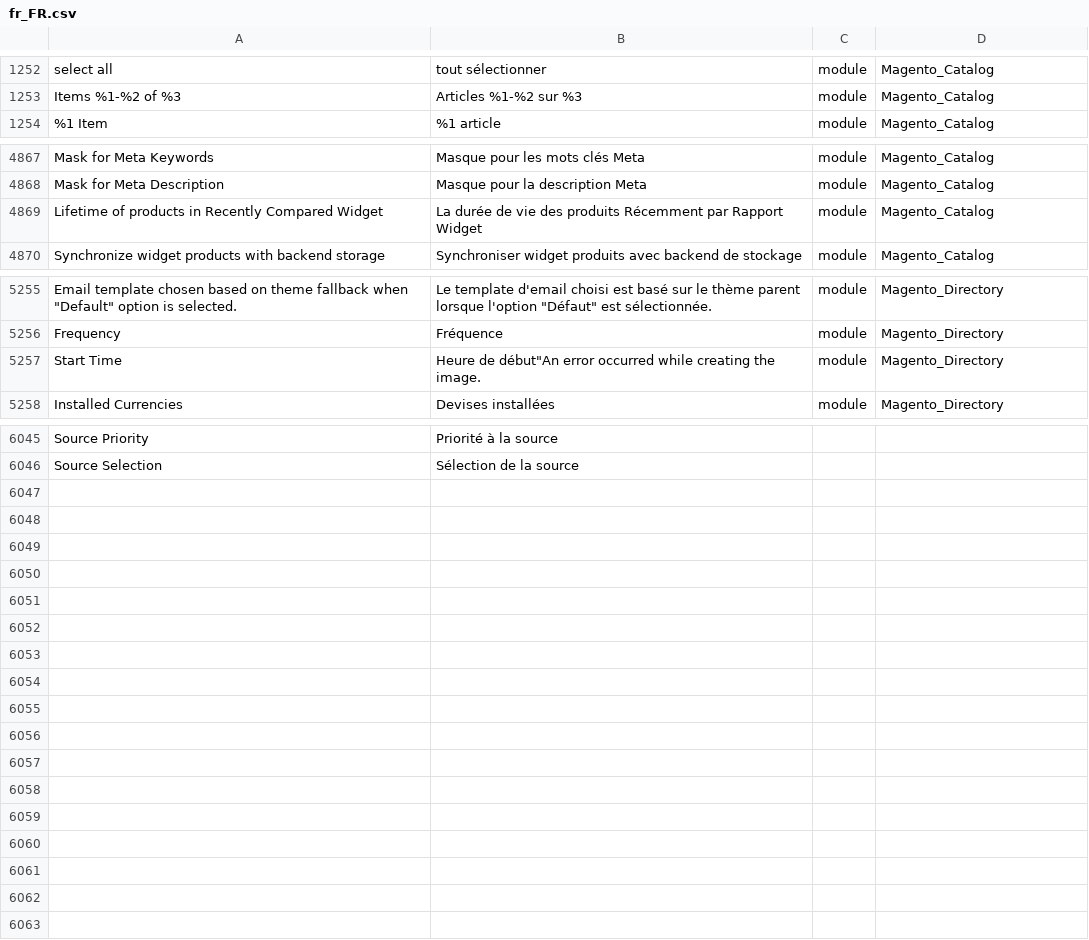
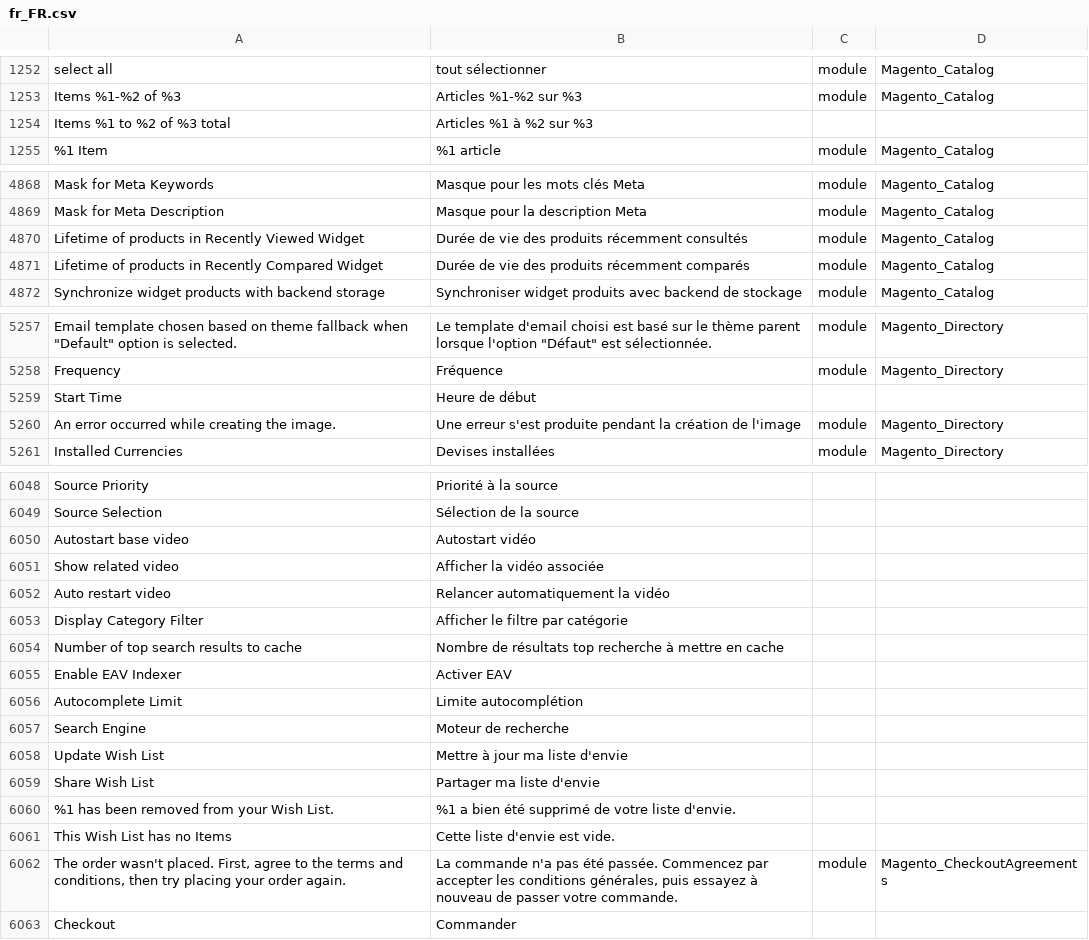
Before and after one commit to adexos/language_fr_fr, a CSV file: fr_FR.csv, drawn as a sheet; only a part is shown, gaps mark what is left out; addresses are those after the commit; the diff covers the shown part only; the diff names each change by its address in the sheet, - before the commit and + after, or states it on an @@ line.

Commit message:
Add and fix translation

```diff
--- a/fr_FR.csv
+++ b/fr_FR.csv
+row 1254: Items %1 to %2 of %3 total | Articles %1 à %2 sur %3
+row 4870: Lifetime of products in Recently Viewed Widget | Durée de vie des produits récemment consultés | module | Magento_Catalog
-B4871: La durée de vie des produits Récemment par Rapport Widget
+B4871: Durée de vie des produits récemment comparés
-B5259: Heure de début"An error occurred while creating the image.
+B5259: Heure de début
-C5259: module
+C5259: (empty)
-D5259: Magento_Directory
+D5259: (empty)
+row 5260: An error occurred while creating the image. | Une erreur s'est produite pendant la création de l'image | module | Magento_Directory
+row 6050: Autostart base video | Autostart vidéo
+row 6051: Show related video | Afficher la vidéo associée
+row 6052: Auto restart video | Relancer automatiquement la vidéo
+row 6053: Display Category Filter | Afficher le filtre par catégorie
+row 6054: Number of top search results to cache | Nombre de résultats top recherche à mettre en cache
+row 6055: Enable EAV Indexer | Activer EAV
+row 6056: Autocomplete Limit | Limite autocomplétion
+row 6057: Search Engine | Moteur de recherche
+row 6058: Update Wish List | Mettre à jour ma liste d'envie
+row 6059: Share Wish List | Partager ma liste d'envie
+row 6060: %1 has been removed from your Wish List. | %1 a bien été supprimé de votre liste d'envie.
+row 6061: This Wish List has no Items | Cette liste d'envie est vide.
+row 6062: The order wasn't placed. First, agree to the terms and conditions, then try placing your order again. | La commande n'a pas été passée. Commencez par accepter les conditions générales, puis essayez à nouveau de passer votre commande. | module | Magento_CheckoutAgreements
+row 6063: Checkout | Commander
```
Also changed, not shown: 2 edited cells elsewhere in this file.
